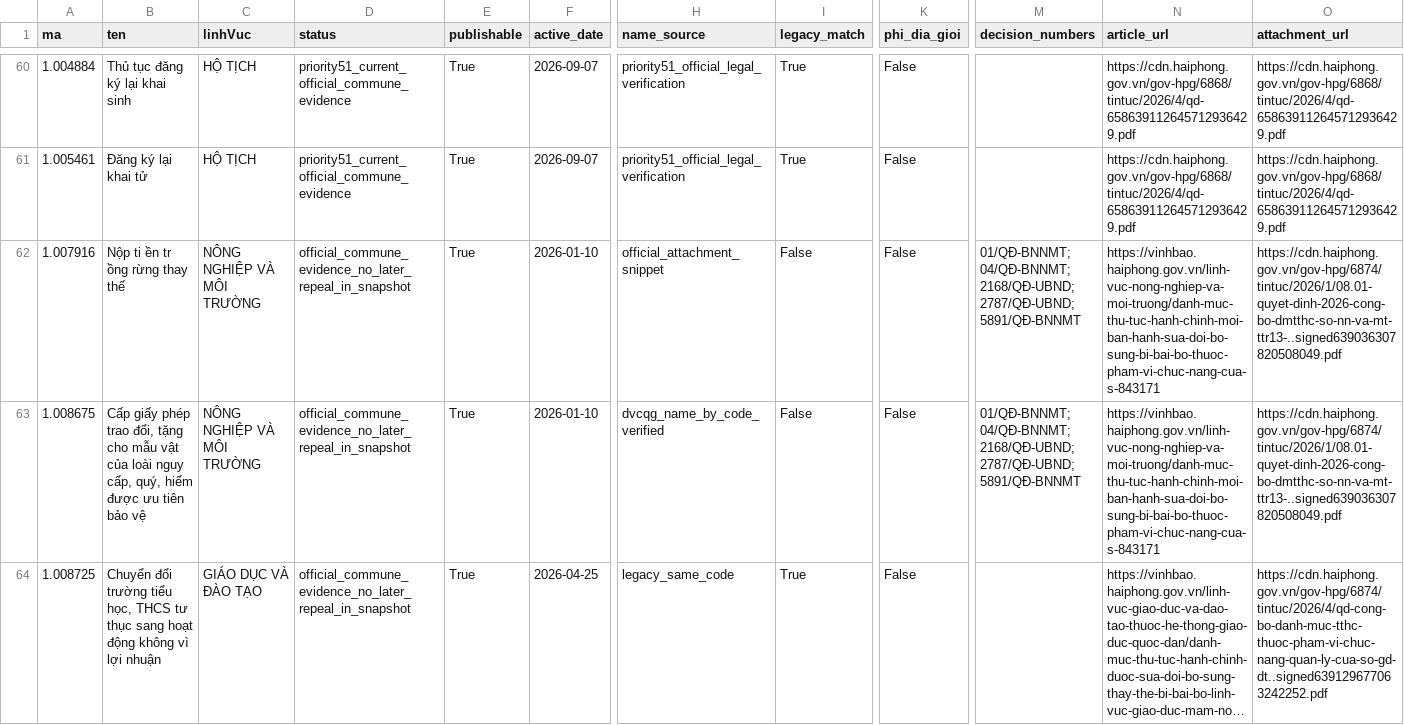
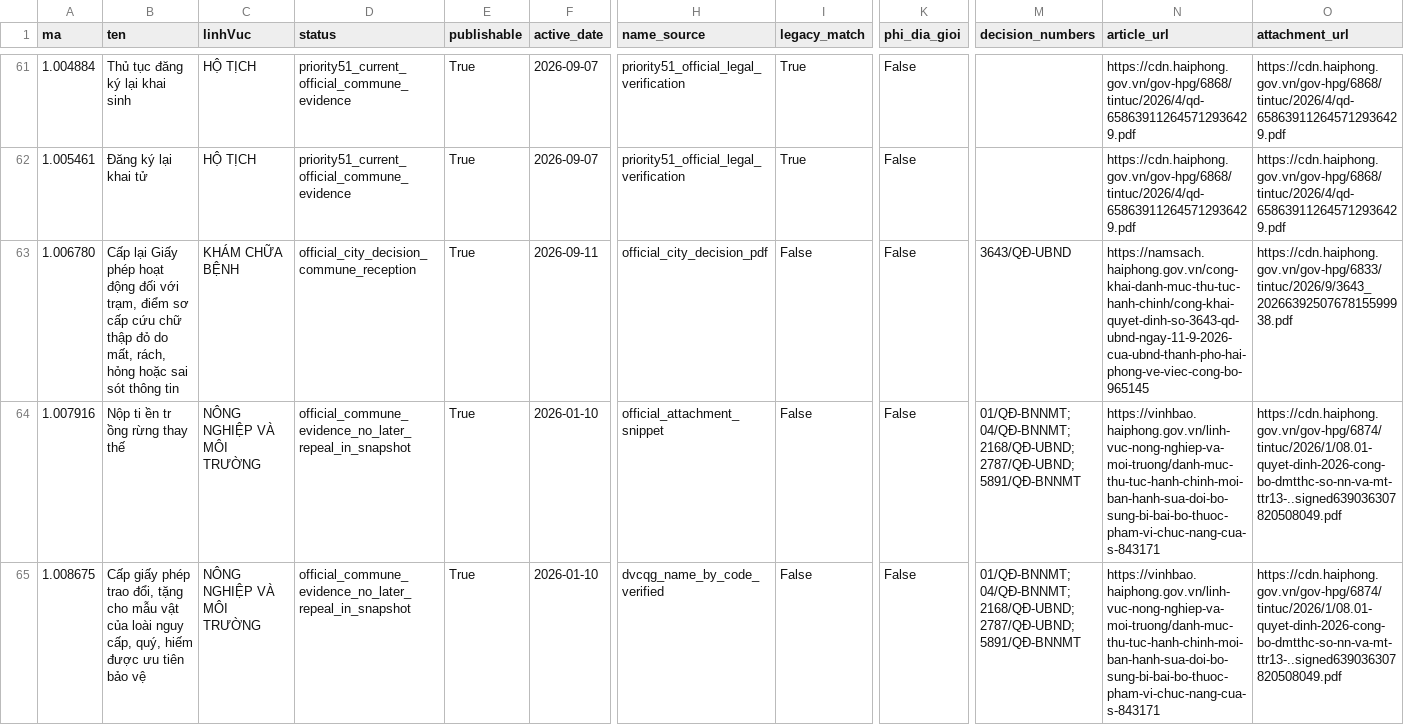
Before and after one commit to hongdienvbhp/BangNiemYetVinhBao, a CSV file: data/master-data-audit.csv, drawn as a sheet; only a part is shown, gaps mark what is left out; the shorter side is filled out with more unchanged rows; long unchanged cells end in …; rows hold the shown columns only; the diff covers the shown part only; the diff names each change by its address in the sheet, - before the commit and + after, or states it on an @@ line.

Commit message:
fix: close official TTHC update pipeline blockers

```diff
--- a/data/master-data-audit.csv
+++ b/data/master-data-audit.csv
+row 63: 1.006780 | Cấp lại Giấy phép hoạt động đối với trạm, điểm sơ cấp cứu chữ thập đỏ do mất, rách, hỏng hoặc sai sót thông tin | KHÁM CHỮA BỆNH | official_city_decision_commune_reception | True | 2026-09-11 | official_city_decision_pdf | False | False | 3643/QĐ-UBND | https://namsach.haiphong.gov.vn/cong-khai-danh-muc-thu-tuc-hanh-chinh/cong-khai-quyet-dinh-so-3643-qd-ubnd-ngay-11-9-2026-cua-ubnd-thanh-pho-hai-phong-ve-viec-cong-bo-965145 | https://cdn.haiphong.gov.vn/gov-hpg/6833/tintuc/2026/9/3643_2026639250767815599938.pdf
```
Also changed, not shown: 8 added rows elsewhere in this file, 13 other files.
